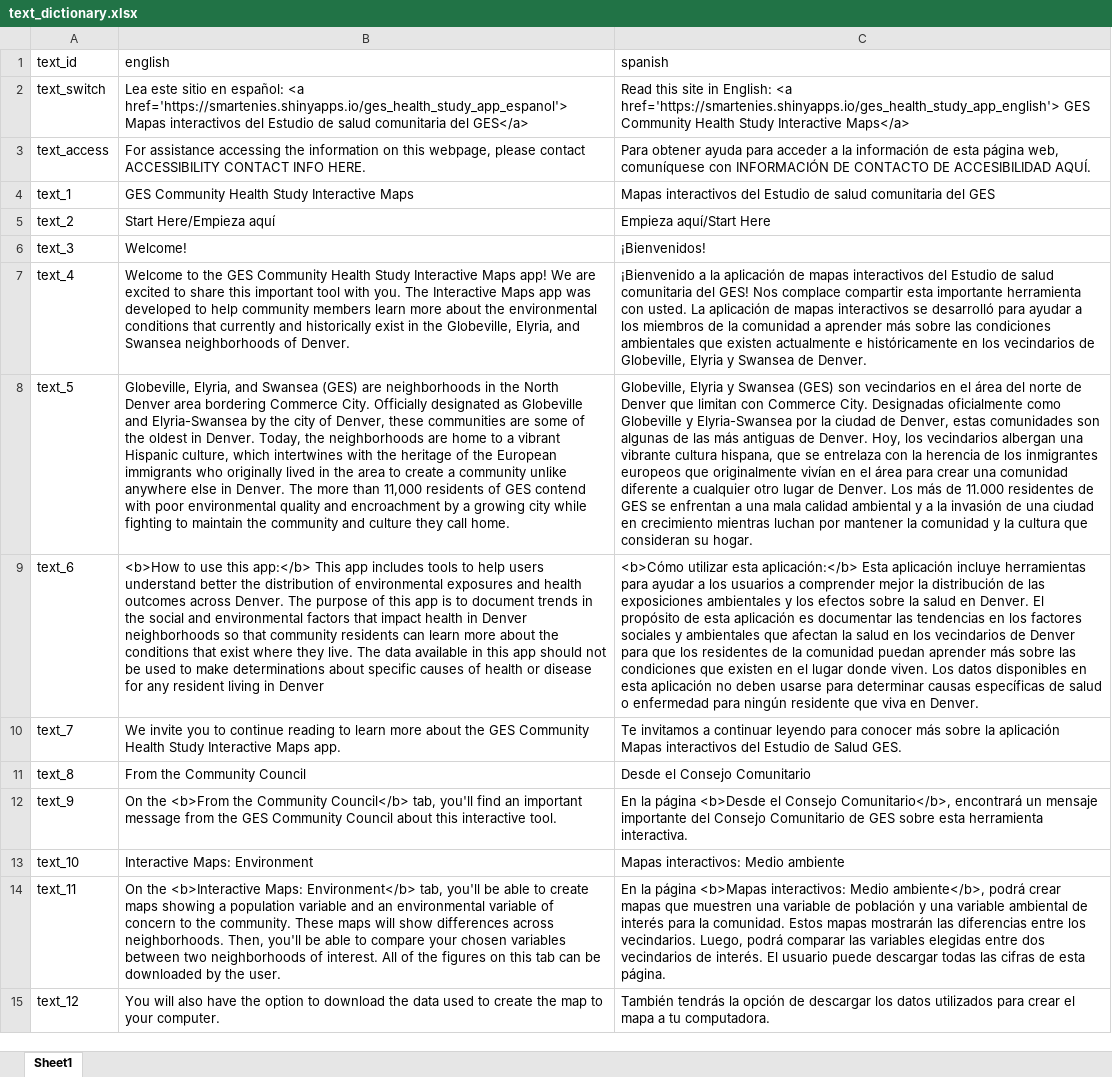
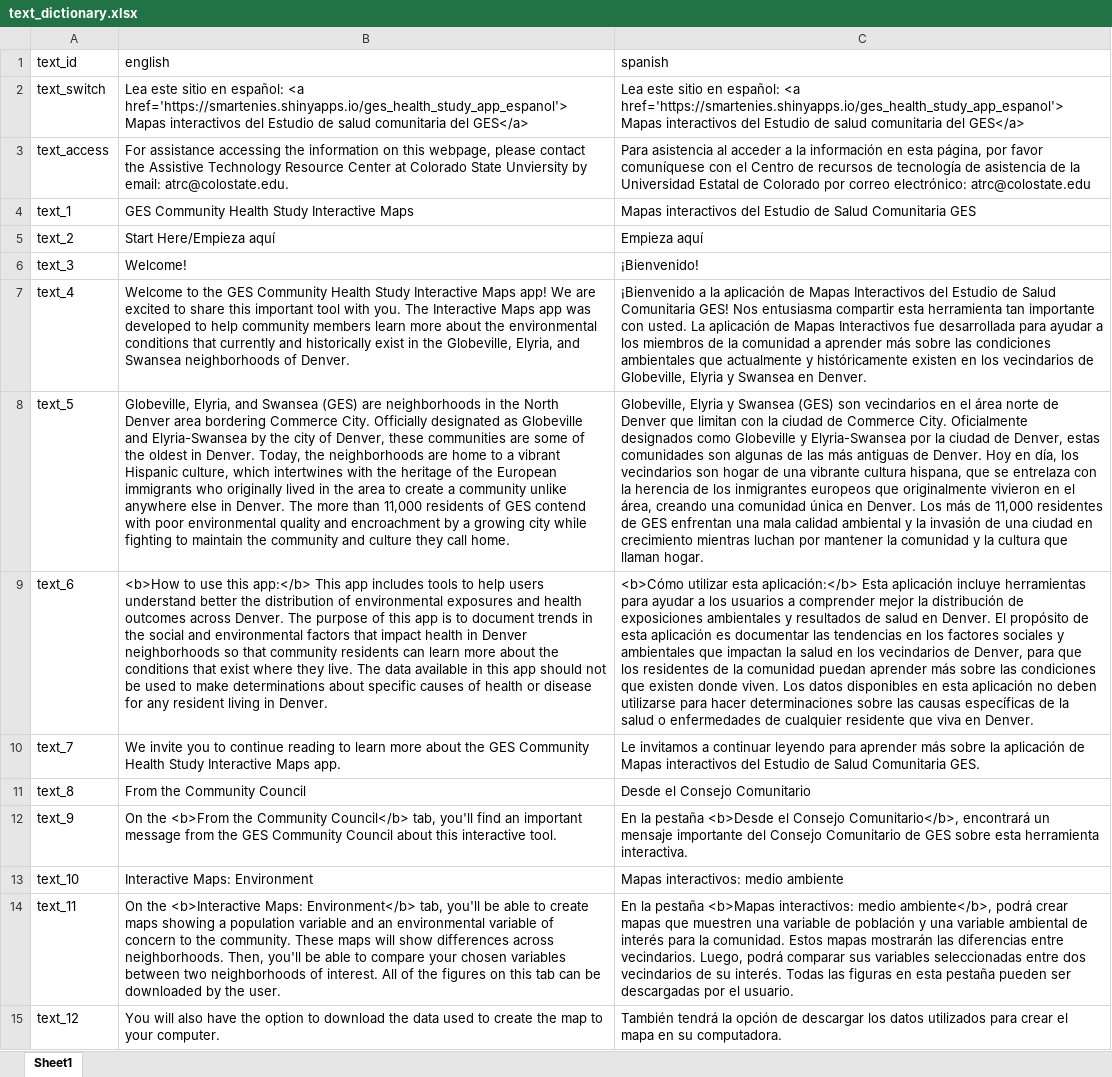
Before and after one commit to ccmothes/ges_health_study_app, an Excel workbook: ges_health_study_app/text_dictionary.xlsx, sheet Sheet1, drawn as a sheet; only a part is shown; values as stored, in another font and other column widths than the file's, no borders; the diff covers the shown part only; the diff names each change by its address in the sheet, - before the commit and + after, or states it on an @@ line.

Commit message:
updating with Spanish language translation

```diff
--- a/ges_health_study_app/text_dictionary.xlsx (sheet Sheet1)
+++ b/ges_health_study_app/text_dictionary.xlsx (sheet Sheet1)
-C2 (spanish): Read this site in English: <a href='https://smartenies.shinyapps.io/ges_health_study_app_english'> GES Community Health Study Interactive Maps</a>
+C2 (spanish): Lea este sitio en español: <a href='https://smartenies.shinyapps.io/ges_health_study_app_espanol'> Mapas interactivos del Estudio de salud comunitaria del GES</a>
-B3 (english): …please contact ACCESSIBILITY CONTACT INFO HERE.
+B3 (english): …please contact the Assistive Technology Resource Center at Colorado State Unviersity by email: atrc@colostate.edu.
-C3 (spanish): Para obtener ayuda para acceder a la información de esta página web, comuníquese con INFORMACIÓN DE CONTACTO DE ACCESIBILIDAD AQUÍ.
+C3 (spanish): Para asistencia al acceder a la información en esta página, por favor comuníquese con el Centro de recursos de tecnología de asistencia de la Universidad Estatal de Colorado por correo electrónico: atrc@colostate.edu
-C4 (spanish): …Estudio de salud comunitaria del GES
+C4 (spanish): …Estudio de Salud Comunitaria GES
-C5 (spanish): Empieza aquí/Start Here
+C5 (spanish): Empieza aquí
-C6 (spanish): ¡Bienvenidos!
+C6 (spanish): ¡Bienvenido!
-C7 (spanish): …aplicación de mapas interactivos del Estudio de salud comunitaria del GES! Nos complace compartir esta importante herramienta con usted. La aplicación de mapas interactivos se desarrolló para ayudar a los miembros de la comunidad a aprender más sobre las condiciones ambientales que existen actualmente e históricamente en los vecindarios de Globeville, Elyria y Swansea de Denver.
+C7 (spanish): …aplicación de Mapas Interactivos del Estudio de Salud Comunitaria GES! Nos entusiasma compartir esta herramienta tan importante con usted. La aplicación de Mapas Interactivos fue desarrollada para ayudar a los miembros de la comunidad a aprender más sobre las condiciones ambientales que actualmente y históricamente existen en los vecindarios de Globeville, Elyria y Swansea en Denver.
-C8 (spanish): …el área del norte de Denver que limitan con Commerce City. Designadas oficialmente como Globeville y Elyria-Swansea por la ciudad de Denver, estas comunidades son algunas de las más antiguas de Denver. Hoy, los vecindarios albergan una vibrante cultura hispana, que se entrelaza con la herencia de los inmigrantes europeos que originalmente vivían en el área para crear una comunidad diferente a cualquier otro lugar de Denver. Los más de 11.000 residentes de GES se enfrentan a una mala calidad ambiental y a la invasión de una ciudad en crecimiento mientras luchan por mantener la comunidad y la cultura que consideran su hogar.
+C8 (spanish): …el área norte de Denver que limitan con la ciudad de Commerce City. Oficialmente designados como Globeville y Elyria-Swansea por la ciudad de Denver, estas comunidades son algunas de las más antiguas de Denver. Hoy en día, los vecindarios son hogar de una vibrante cultura hispana, que se entrelaza con la herencia de los inmigrantes europeos que originalmente vivieron en el área, creando una comunidad única en Denver. Los más de 11,000 residentes de GES enfrentan una mala calidad ambiental y la invasión de una ciudad en crecimiento mientras luchan por mantener la comunidad y la cultura que llaman hogar.
-B9 (english): …living in Denver
+B9 (english): …living in Denver.
-C9 (spanish): …distribución de las exposiciones ambientales y los efectos sobre la salud en Denver. El propósito de esta aplicación es documentar las tendencias en los factores sociales y ambientales que afectan la salud en los vecindarios de Denver para que los residentes de la comunidad puedan aprender más sobre las condiciones que existen en el lugar donde viven. Los datos disponibles en esta aplicación no deben usarse para determinar causas específicas de salud o enfermedad para ningún residente que…
+C9 (spanish): …distribución de exposiciones ambientales y resultados de salud en Denver. El propósito de esta aplicación es documentar las tendencias en los factores sociales y ambientales que impactan la salud en los vecindarios de Denver, para que los residentes de la comunidad puedan aprender más sobre las condiciones que existen donde viven. Los datos disponibles en esta aplicación no deben utilizarse para hacer determinaciones sobre las causas específicas de la salud o enfermedades de cualquier residente que…
-C10 (spanish): Te invitamos a continuar leyendo para conocer más sobre la aplicación Mapas interactivos del Estudio de Salud GES.
+C10 (spanish): Le invitamos a continuar leyendo para aprender más sobre la aplicación de Mapas interactivos del Estudio de Salud Comunitaria GES.
-C12 (spanish): En la página <b>Desde el…
+C12 (spanish): En la pestaña <b>Desde el…
-C13 (spanish): Mapas interactivos: Medio ambiente
+C13 (spanish): Mapas interactivos: medio ambiente
-C14 (spanish): En la página <b>Mapas interactivos: Medio ambiente</b>, podrá crear mapas que muestren una variable de población y una variable ambiental de interés para la comunidad. Estos mapas mostrarán las diferencias entre los vecindarios. Luego, podrá comparar las variables elegidas entre dos vecindarios de interés. El usuario puede descargar todas las cifras de esta página.
+C14 (spanish): En la pestaña <b>Mapas interactivos: medio ambiente</b>, podrá crear mapas que muestren una variable de población y una variable ambiental de interés para la comunidad. Estos mapas mostrarán las diferencias entre vecindarios. Luego, podrá comparar sus variables seleccionadas entre dos vecindarios de su interés. Todas las figuras en esta pestaña pueden ser descargadas por el usuario.
-C15 (spanish): También tendrás la opción de descargar los datos utilizados para crear el mapa a tu computadora.
+C15 (spanish): También tendrá la opción de descargar los datos utilizados para crear el mapa en su computadora.
```
Also changed, not shown: 1 added row and 102 edited cells elsewhere in this sheet, ges_health_study_app/dictionary_english.xlsx, ges_health_study_app/dictionary_spanish.xlsx, 11 other files.
